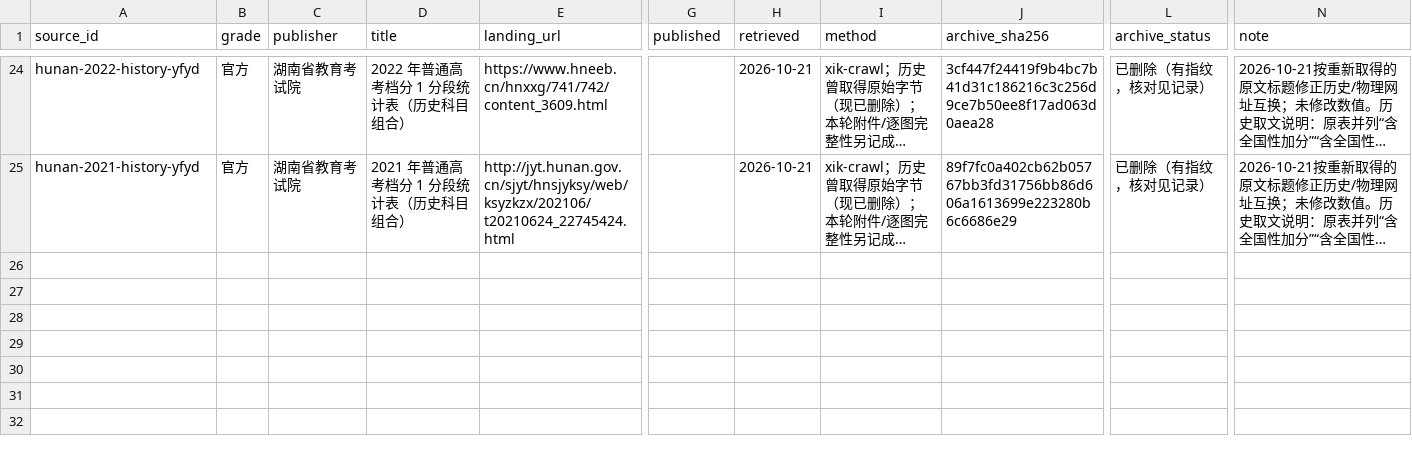
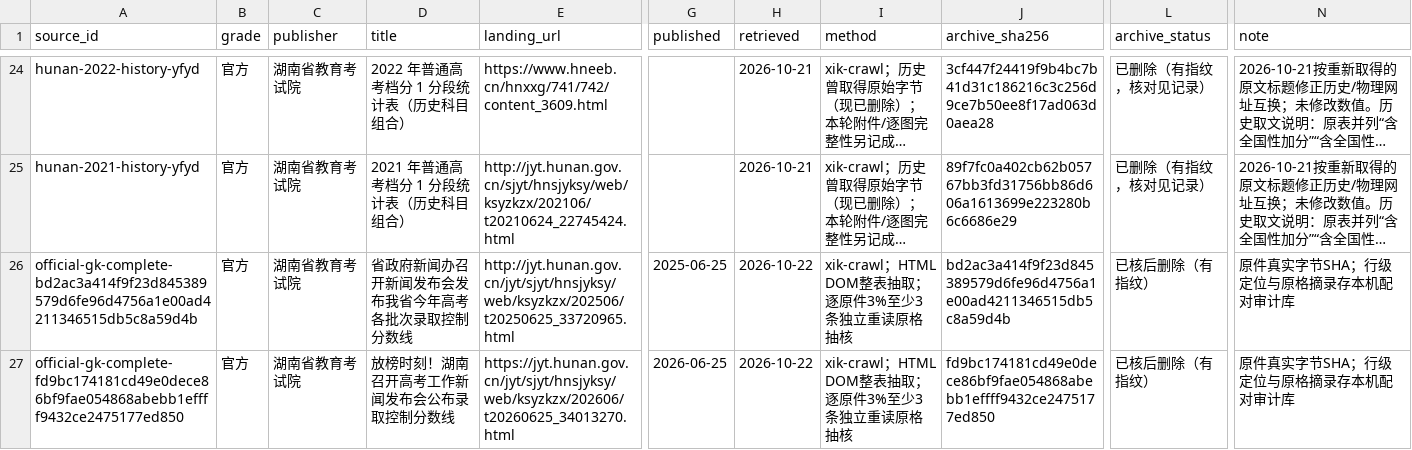
Before and after one commit to WJSGZZ/Zhiqu, a CSV file: skills/zhiqu/data/hunan/sources.csv, drawn as a sheet; only a part is shown, gaps mark what is left out; long unchanged cells end in …; rows hold the shown columns only; the diff covers the shown part only; the diff names each change by its address in the sheet, - before the commit and + after, or states it on an @@ line.

```diff
--- a/skills/zhiqu/data/hunan/sources.csv
+++ b/skills/zhiqu/data/hunan/sources.csv
+row 26: official-gk-complete-bd2ac3a414f9f23d845389579d6fe96d4756a1e00ad4211346515db5c8a59d4b | 官方 | 湖南省教育考试院 | 省政府新闻办召开新闻发布会发布我省今年高考各批次录取控制分数线 | http://jyt.hunan.gov.cn/jyt/sjyt/hnsjyksy/web/ksyzkzx/202506/t20250625_33720965.html | 2025-06-25 | 2026-10-22 | xik-crawl；HTML DOM整表抽取；逐原件3%至少3条独立重读原格抽核 | bd2ac3a414f9f23d845389579d6fe96d4756a1e00ad4211346515db5c8a59d4b | 已核后删除（有指纹） | 原件真实字节SHA；行级定位与原格摘录存本机配对审计库
+row 27: official-gk-complete-fd9bc174181cd49e0dece86bf9fae054868abebb1effff9432ce2475177ed850 | 官方 | 湖南省教育考试院 | 放榜时刻！湖南召开高考工作新闻发布会公布录取控制分数线 | https://jyt.hunan.gov.cn/jyt/sjyt/hnsjyksy/web/ksyzkzx/202606/t20260625_34013270.html | 2026-06-25 | 2026-10-22 | xik-crawl；HTML DOM整表抽取；逐原件3%至少3条独立重读原格抽核 | fd9bc174181cd49e0dece86bf9fae054868abebb1effff9432ce2475177ed850 | 已核后删除（有指纹） | 原件真实字节SHA；行级定位与原格摘录存本机配对审计库
```
Also changed, not shown: 2 added rows elsewhere in this file, 1 other file.
